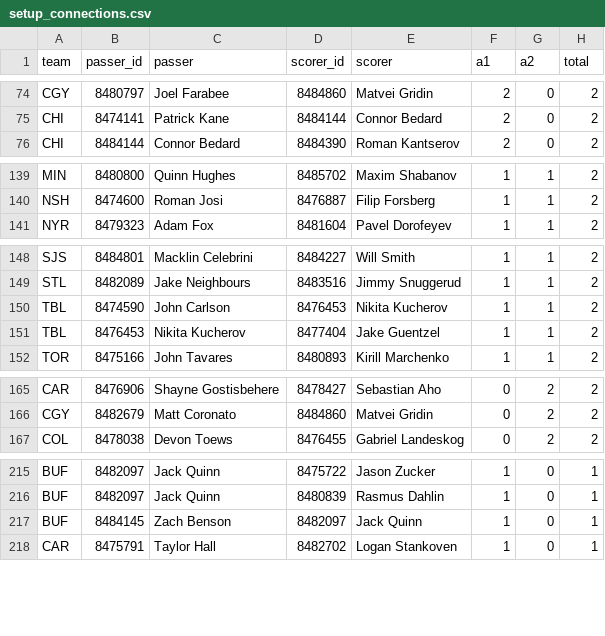
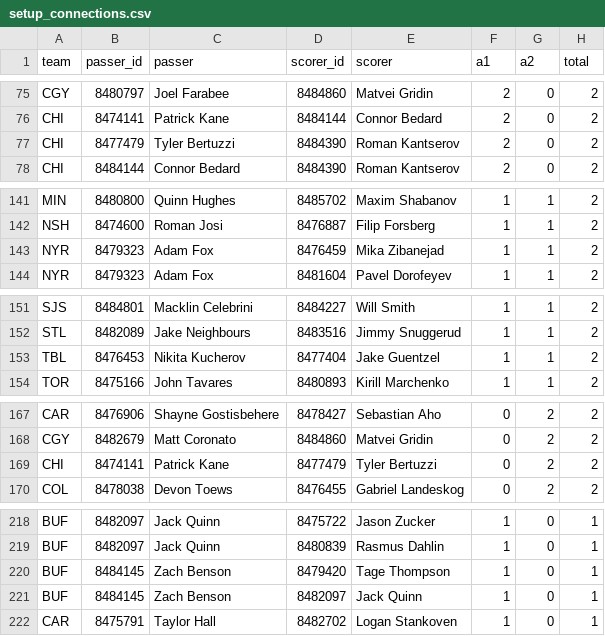
Before and after one commit to twothreecc/nhl-pp-combos, a CSV file: data/setup_connections.csv, drawn as a sheet; only a part is shown, gaps mark what is left out; removed rows and columns are numbered as before the commit, all else as after; the diff covers the shown part only; the diff names each change by its address in the sheet, - before the commit and + after, or states it on an @@ line.

```diff
--- a/data/setup_connections.csv
+++ b/data/setup_connections.csv
+row 77: CHI | 8477479 | Tyler Bertuzzi | 8484390 | Roman Kantserov | 2 | 0 | 2
+row 143: NYR | 8479323 | Adam Fox | 8476459 | Mika Zibanejad | 1 | 1 | 2
-row 150: TBL | 8474590 | John Carlson | 8476453 | Nikita Kucherov | 1 | 1 | 2
+row 169: CHI | 8474141 | Patrick Kane | 8477479 | Tyler Bertuzzi | 0 | 2 | 2
+row 220: BUF | 8484145 | Zach Benson | 8479420 | Tage Thompson | 1 | 0 | 1
```
Also changed, not shown: 6 added rows, 3 removed rows and 2 edited cells elsewhere in this file, data/goalie_games.csv, data/onice_pairs.csv, 14 other files.
